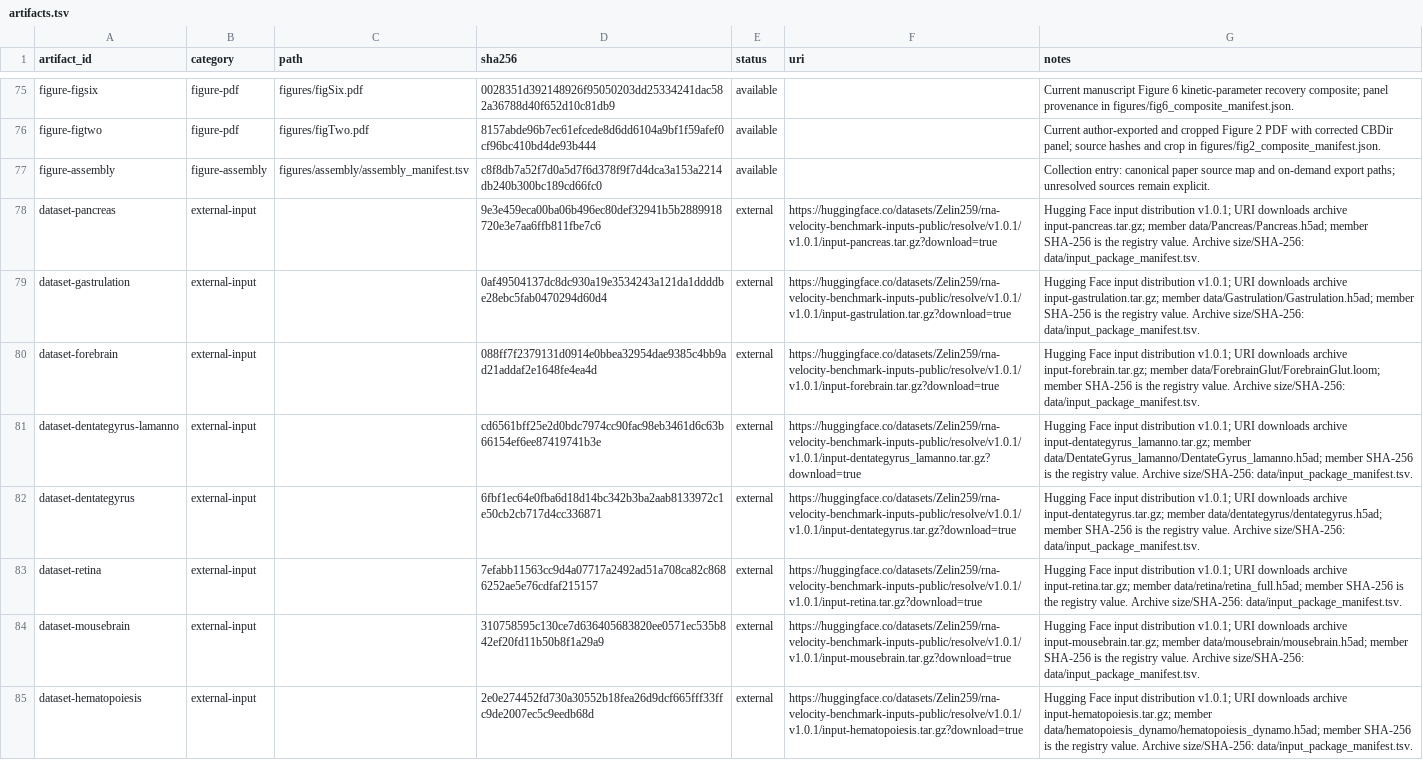
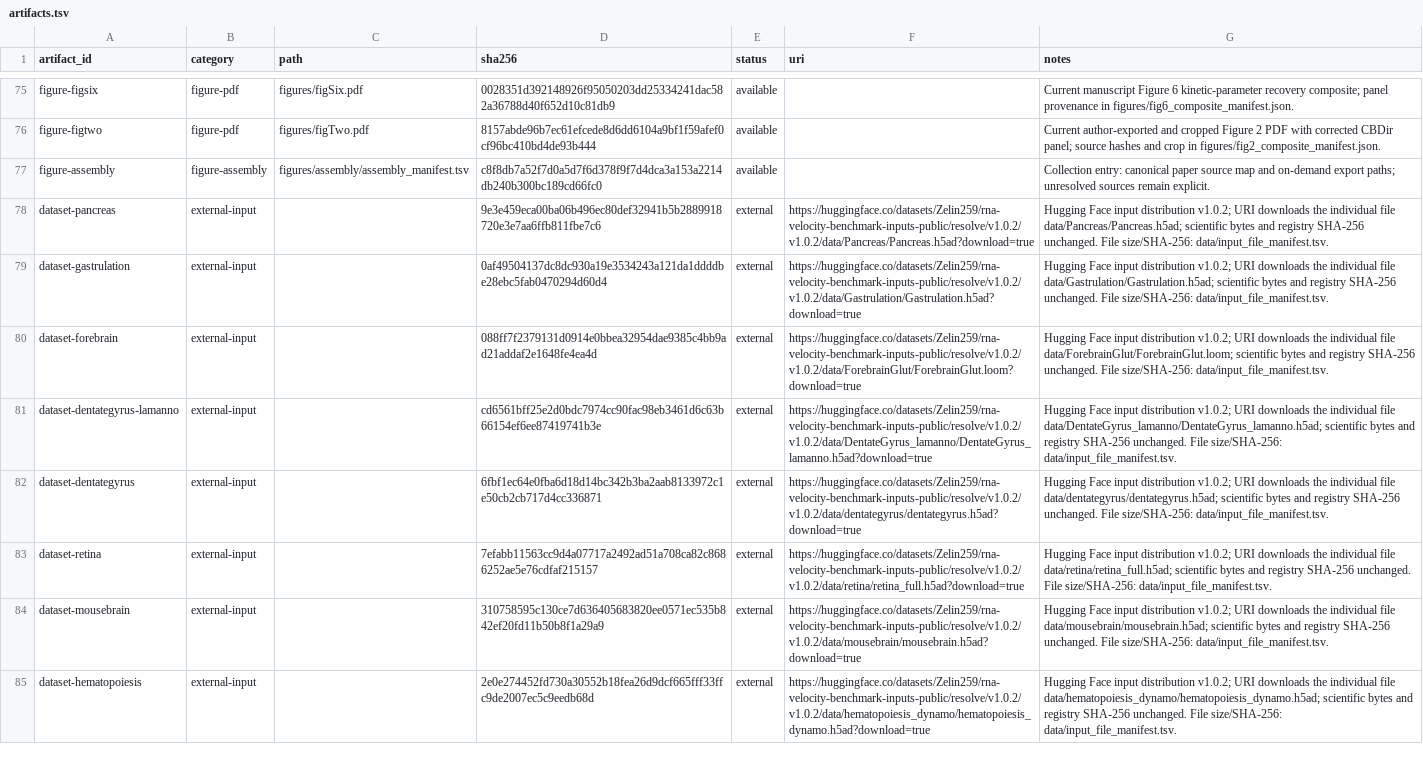
Before and after one commit to Tomorin259/benchmark_repository, a TSV file: artifacts.tsv, drawn as a sheet; only a part is shown, gaps mark what is left out; the diff covers the shown part only; the diff names each change by its address in the sheet, - before the commit and + after, or states it on an @@ line.

```diff
--- a/artifacts.tsv
+++ b/artifacts.tsv
-F78 (uri): https://huggingface.co/datasets/Zelin259/rna-velocity-benchmark-inputs-public/resolve/v1.0.1/v1.0.1/input-pancreas.tar.gz?download=true
+F78 (uri): https://huggingface.co/datasets/Zelin259/rna-velocity-benchmark-inputs-public/resolve/v1.0.2/v1.0.2/data/Pancreas/Pancreas.h5ad?download=true
-G78 (notes): …input distribution v1.0.1; URI downloads archive input-pancreas.tar.gz; member data/Pancreas/Pancreas.h5ad; member SHA-256 is the registry value. Archive size/SHA-256: data/input_package_manifest.tsv.
+G78 (notes): …input distribution v1.0.2; URI downloads the individual file data/Pancreas/Pancreas.h5ad; scientific bytes and registry SHA-256 unchanged. File size/SHA-256: data/input_file_manifest.tsv.
-F79 (uri): https://huggingface.co/datasets/Zelin259/rna-velocity-benchmark-inputs-public/resolve/v1.0.1/v1.0.1/input-gastrulation.tar.gz?download=true
+F79 (uri): https://huggingface.co/datasets/Zelin259/rna-velocity-benchmark-inputs-public/resolve/v1.0.2/v1.0.2/data/Gastrulation/Gastrulation.h5ad?download=true
-G79 (notes): …input distribution v1.0.1; URI downloads archive input-gastrulation.tar.gz; member data/Gastrulation/Gastrulation.h5ad; member SHA-256 is the registry value. Archive size/SHA-256: data/input_package_manifest.tsv.
+G79 (notes): …input distribution v1.0.2; URI downloads the individual file data/Gastrulation/Gastrulation.h5ad; scientific bytes and registry SHA-256 unchanged. File size/SHA-256: data/input_file_manifest.tsv.
-F80 (uri): https://huggingface.co/datasets/Zelin259/rna-velocity-benchmark-inputs-public/resolve/v1.0.1/v1.0.1/input-forebrain.tar.gz?download=true
+F80 (uri): https://huggingface.co/datasets/Zelin259/rna-velocity-benchmark-inputs-public/resolve/v1.0.2/v1.0.2/data/ForebrainGlut/ForebrainGlut.loom?download=true
-G80 (notes): …input distribution v1.0.1; URI downloads archive input-forebrain.tar.gz; member data/ForebrainGlut/ForebrainGlut.loom; member SHA-256 is the registry value. Archive size/SHA-256: data/input_package_manifest.tsv.
+G80 (notes): …input distribution v1.0.2; URI downloads the individual file data/ForebrainGlut/ForebrainGlut.loom; scientific bytes and registry SHA-256 unchanged. File size/SHA-256: data/input_file_manifest.tsv.
-F81 (uri): https://huggingface.co/datasets/Zelin259/rna-velocity-benchmark-inputs-public/resolve/v1.0.1/v1.0.1/input-dentategyrus_lamanno.tar.gz?download=true
+F81 (uri): https://huggingface.co/datasets/Zelin259/rna-velocity-benchmark-inputs-public/resolve/v1.0.2/v1.0.2/data/DentateGyrus_lamanno/DentateGyrus_lamanno.h5ad?download=true
-G81 (notes): …input distribution v1.0.1; URI downloads archive input-dentategyrus_lamanno.tar.gz; member data/DentateGyrus_lamanno/DentateGyrus_lamanno.h5ad; member SHA-256 is the registry value. Archive size/SHA-256: data/input_package_manifest.tsv.
+G81 (notes): …input distribution v1.0.2; URI downloads the individual file data/DentateGyrus_lamanno/DentateGyrus_lamanno.h5ad; scientific bytes and registry SHA-256 unchanged. File size/SHA-256: data/input_file_manifest.tsv.
-F82 (uri): https://huggingface.co/datasets/Zelin259/rna-velocity-benchmark-inputs-public/resolve/v1.0.1/v1.0.1/input-dentategyrus.tar.gz?download=true
+F82 (uri): https://huggingface.co/datasets/Zelin259/rna-velocity-benchmark-inputs-public/resolve/v1.0.2/v1.0.2/data/dentategyrus/dentategyrus.h5ad?download=true
-G82 (notes): …input distribution v1.0.1; URI downloads archive input-dentategyrus.tar.gz; member data/dentategyrus/dentategyrus.h5ad; member SHA-256 is the registry value. Archive size/SHA-256: data/input_package_manifest.tsv.
+G82 (notes): …input distribution v1.0.2; URI downloads the individual file data/dentategyrus/dentategyrus.h5ad; scientific bytes and registry SHA-256 unchanged. File size/SHA-256: data/input_file_manifest.tsv.
-F83 (uri): https://huggingface.co/datasets/Zelin259/rna-velocity-benchmark-inputs-public/resolve/v1.0.1/v1.0.1/input-retina.tar.gz?download=true
+F83 (uri): https://huggingface.co/datasets/Zelin259/rna-velocity-benchmark-inputs-public/resolve/v1.0.2/v1.0.2/data/retina/retina_full.h5ad?download=true
-G83 (notes): …input distribution v1.0.1; URI downloads archive input-retina.tar.gz; member data/retina/retina_full.h5ad; member SHA-256 is the registry value. Archive size/SHA-256: data/input_package_manifest.tsv.
+G83 (notes): …input distribution v1.0.2; URI downloads the individual file data/retina/retina_full.h5ad; scientific bytes and registry SHA-256 unchanged. File size/SHA-256: data/input_file_manifest.tsv.
-F84 (uri): https://huggingface.co/datasets/Zelin259/rna-velocity-benchmark-inputs-public/resolve/v1.0.1/v1.0.1/input-mousebrain.tar.gz?download=true
+F84 (uri): https://huggingface.co/datasets/Zelin259/rna-velocity-benchmark-inputs-public/resolve/v1.0.2/v1.0.2/data/mousebrain/mousebrain.h5ad?download=true
-G84 (notes): …input distribution v1.0.1; URI downloads archive input-mousebrain.tar.gz; member data/mousebrain/mousebrain.h5ad; member SHA-256 is the registry value. Archive size/SHA-256: data/input_package_manifest.tsv.
+G84 (notes): …input distribution v1.0.2; URI downloads the individual file data/mousebrain/mousebrain.h5ad; scientific bytes and registry SHA-256 unchanged. File size/SHA-256: data/input_file_manifest.tsv.
-F85 (uri): https://huggingface.co/datasets/Zelin259/rna-velocity-benchmark-inputs-public/resolve/v1.0.1/v1.0.1/input-hematopoiesis.tar.gz?download=true
+F85 (uri): https://huggingface.co/datasets/Zelin259/rna-velocity-benchmark-inputs-public/resolve/v1.0.2/v1.0.2/data/hematopoiesis_dynamo/hematopoiesis_dynamo.h5ad?download=true
-G85 (notes): …input distribution v1.0.1; URI downloads archive input-hematopoiesis.tar.gz; member data/hematopoiesis_dynamo/hematopoiesis_dynamo.h5ad; member SHA-256 is the registry value. Archive size/SHA-256: data/input_package_manifest.tsv.
+G85 (notes): …input distribution v1.0.2; URI downloads the individual file data/hematopoiesis_dynamo/hematopoiesis_dynamo.h5ad; scientific bytes and registry SHA-256 unchanged. File size/SHA-256: data/input_file_manifest.tsv.
```
Also changed, not shown: 36 edited cells elsewhere in this file, data/input_release_manifest.tsv, 11 other files.
